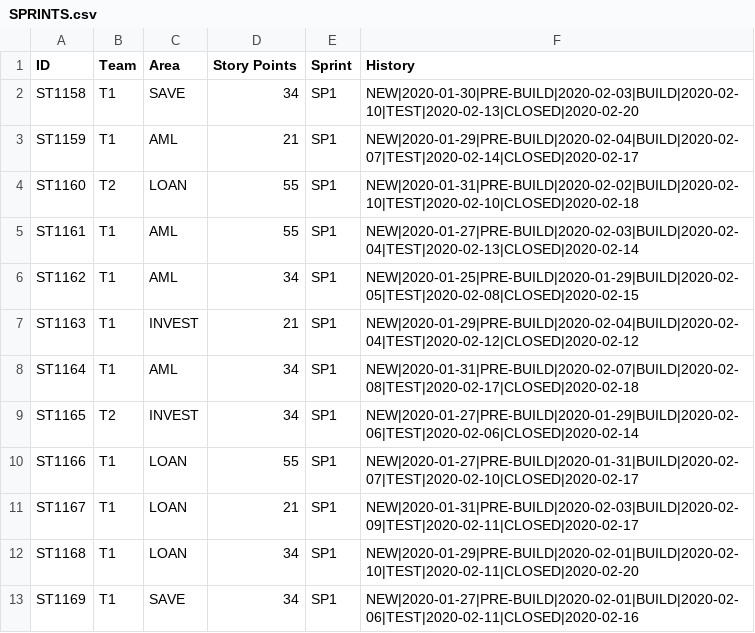
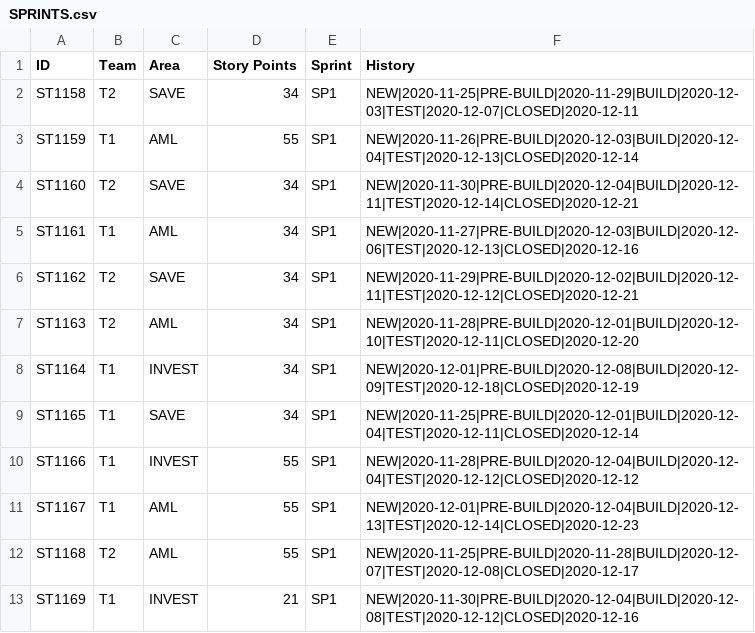
Before and after one commit to abhijitmajumdar2020/Test, a CSV file: DM/SPRINTS.csv, drawn as a sheet; only a part is shown; the diff covers the shown part only.

Commit message:
Update SPRINTS.csv

```diff
--- a/DM/SPRINTS.csv
+++ b/DM/SPRINTS.csv
@@ -1,13 +1,13 @@
 ID,Team,Area,Story Points,Sprint,History
-ST1158,T1,SAVE,34,SP1,NEW|2020-01-30|PRE-BUILD|2020-02-03|BUILD|2020-02-10|TEST|2020-02-13|CLOSED|2020-02-20
-ST1159,T1,AML,21,SP1,NEW|2020-01-29|PRE-BUILD|2020-02-04|BUILD|2020-02-07|TEST|2020-02-14|CLOSED|2020-02-17
-ST1160,T2,LOAN,55,SP1,NEW|2020-01-31|PRE-BUILD|2020-02-02|BUILD|2020-02-10|TEST|2020-02-10|CLOSED|2020-02-18
-ST1161,T1,AML,55,SP1,NEW|2020-01-27|PRE-BUILD|2020-02-03|BUILD|2020-02-04|TEST|2020-02-13|CLOSED|2020-02-14
-ST1162,T1,AML,34,SP1,NEW|2020-01-25|PRE-BUILD|2020-01-29|BUILD|2020-02-05|TEST|2020-02-08|CLOSED|2020-02-15
-ST1163,T1,INVEST,21,SP1,NEW|2020-01-29|PRE-BUILD|2020-02-04|BUILD|2020-02-04|TEST|2020-02-12|CLOSED|2020-02-12
-ST1164,T1,AML,34,SP1,NEW|2020-01-31|PRE-BUILD|2020-02-07|BUILD|2020-02-08|TEST|2020-02-17|CLOSED|2020-02-18
-ST1165,T2,INVEST,34,SP1,NEW|2020-01-27|PRE-BUILD|2020-01-29|BUILD|2020-02-06|TEST|2020-02-06|CLOSED|2020-02-14
-ST1166,T1,LOAN,55,SP1,NEW|2020-01-27|PRE-BUILD|2020-01-31|BUILD|2020-02-07|TEST|2020-02-10|CLOSED|2020-02-17
-ST1167,T1,LOAN,21,SP1,NEW|2020-01-31|PRE-BUILD|2020-02-03|BUILD|2020-02-09|TEST|2020-02-11|CLOSED|2020-02-17
-ST1168,T1,LOAN,34,SP1,NEW|2020-01-29|PRE-BUILD|2020-02-01|BUILD|2020-02-10|TEST|2020-02-11|CLOSED|2020-02-20
-ST1169,T1,SAVE,34,SP1,NEW|2020-01-27|PRE-BUILD|2020-02-01|BUILD|2020-02-06|TEST|2020-02-11|CLOSED|2020-02-16
+ST1158,T2,SAVE,34,SP1,NEW|2020-11-25|PRE-BUILD|2020-11-29|BUILD|2020-12-03|TEST|2020-12-07|CLOSED|2020-12-11
+ST1159,T1,AML,55,SP1,NEW|2020-11-26|PRE-BUILD|2020-12-03|BUILD|2020-12-04|TEST|2020-12-13|CLOSED|2020-12-14
+ST1160,T2,SAVE,34,SP1,NEW|2020-11-30|PRE-BUILD|2020-12-04|BUILD|2020-12-11|TEST|2020-12-14|CLOSED|2020-12-21
+ST1161,T1,AML,34,SP1,NEW|2020-11-27|PRE-BUILD|2020-12-03|BUILD|2020-12-06|TEST|2020-12-13|CLOSED|2020-12-16
+ST1162,T2,SAVE,34,SP1,NEW|2020-11-29|PRE-BUILD|2020-12-02|BUILD|2020-12-11|TEST|2020-12-12|CLOSED|2020-12-21
+ST1163,T2,AML,34,SP1,NEW|2020-11-28|PRE-BUILD|2020-12-01|BUILD|2020-12-10|TEST|2020-12-11|CLOSED|2020-12-20
+ST1164,T1,INVEST,34,SP1,NEW|2020-12-01|PRE-BUILD|2020-12-08|BUILD|2020-12-09|TEST|2020-12-18|CLOSED|2020-12-19
+ST1165,T1,SAVE,34,SP1,NEW|2020-11-25|PRE-BUILD|2020-12-01|BUILD|2020-12-04|TEST|2020-12-11|CLOSED|2020-12-14
+ST1166,T1,INVEST,55,SP1,NEW|2020-11-28|PRE-BUILD|2020-12-04|BUILD|2020-12-04|TEST|2020-12-12|CLOSED|2020-12-12
+ST1167,T1,AML,55,SP1,NEW|2020-12-01|PRE-BUILD|2020-12-04|BUILD|2020-12-13|TEST|2020-12-14|CLOSED|2020-12-23
+ST1168,T2,AML,55,SP1,NEW|2020-11-25|PRE-BUILD|2020-11-28|BUILD|2020-12-07|TEST|2020-12-08|CLOSED|2020-12-17
+ST1169,T1,INVEST,21,SP1,NEW|2020-11-30|PRE-BUILD|2020-12-04|BUILD|2020-12-08|TEST|2020-12-12|CLOSED|2020-12-16
```
Also changed, not shown: 125 edited cells elsewhere in this file.
